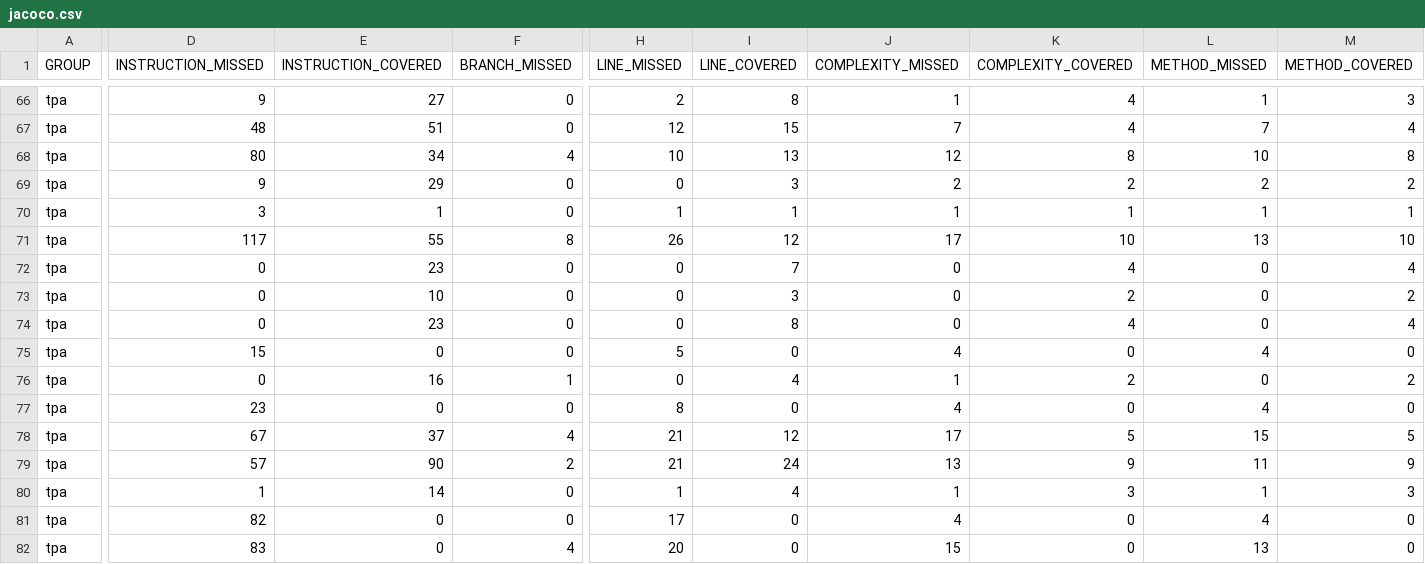
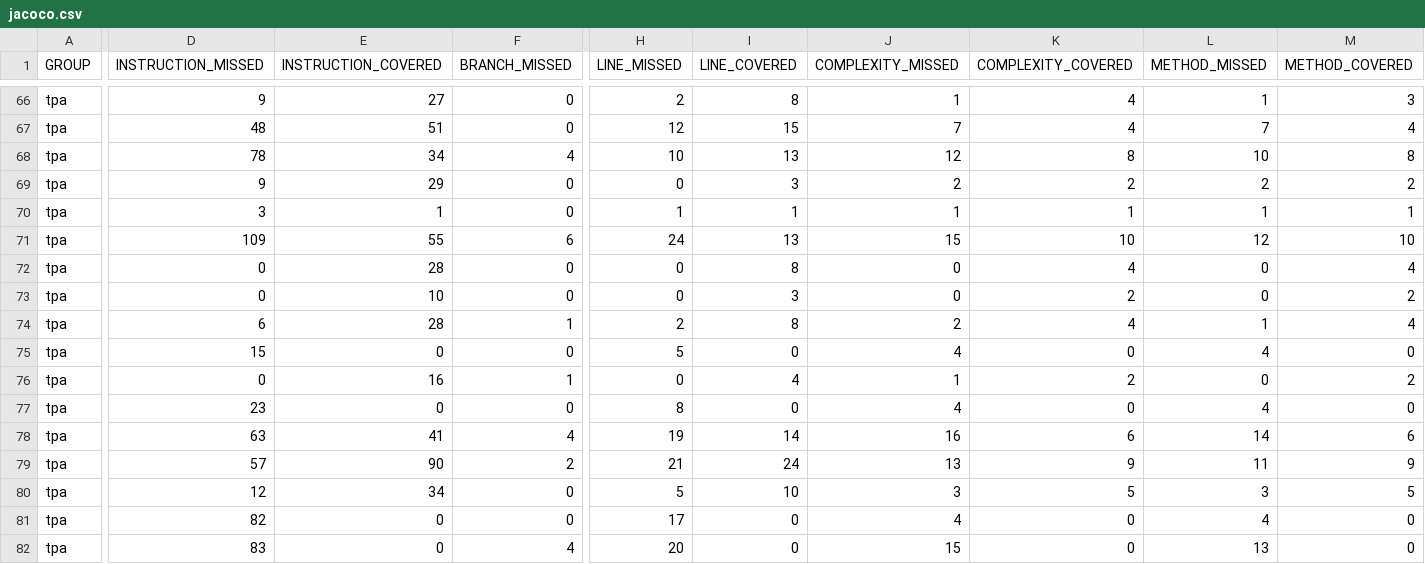
Before and after one commit to juanisierra/tp-dds-2016-grupo3, a CSV file: jacoco.csv, drawn as a sheet; only a part is shown, gaps mark what is left out; the diff covers the shown part only; the diff names each change by its address in the sheet, - before the commit and + after, or states it on an @@ line.

```diff
--- a/jacoco.csv
+++ b/jacoco.csv
-D68 (INSTRUCTION_MISSED): 80
+D68 (INSTRUCTION_MISSED): 78
-D71 (INSTRUCTION_MISSED): 117
+D71 (INSTRUCTION_MISSED): 109
-F71 (BRANCH_MISSED): 8
+F71 (BRANCH_MISSED): 6
-H71 (LINE_MISSED): 26
+H71 (LINE_MISSED): 24
-I71 (LINE_COVERED): 12
+I71 (LINE_COVERED): 13
-J71 (COMPLEXITY_MISSED): 17
+J71 (COMPLEXITY_MISSED): 15
-L71 (METHOD_MISSED): 13
+L71 (METHOD_MISSED): 12
-E72 (INSTRUCTION_COVERED): 23
+E72 (INSTRUCTION_COVERED): 28
-I72 (LINE_COVERED): 7
+I72 (LINE_COVERED): 8
-D74 (INSTRUCTION_MISSED): 0
+D74 (INSTRUCTION_MISSED): 6
-E74 (INSTRUCTION_COVERED): 23
+E74 (INSTRUCTION_COVERED): 28
-F74 (BRANCH_MISSED): 0
+F74 (BRANCH_MISSED): 1
-H74 (LINE_MISSED): 0
+H74 (LINE_MISSED): 2
-J74 (COMPLEXITY_MISSED): 0
+J74 (COMPLEXITY_MISSED): 2
-L74 (METHOD_MISSED): 0
+L74 (METHOD_MISSED): 1
-D78 (INSTRUCTION_MISSED): 67
+D78 (INSTRUCTION_MISSED): 63
-E78 (INSTRUCTION_COVERED): 37
+E78 (INSTRUCTION_COVERED): 41
-H78 (LINE_MISSED): 21
+H78 (LINE_MISSED): 19
-I78 (LINE_COVERED): 12
+I78 (LINE_COVERED): 14
-J78 (COMPLEXITY_MISSED): 17
+J78 (COMPLEXITY_MISSED): 16
-K78 (COMPLEXITY_COVERED): 5
+K78 (COMPLEXITY_COVERED): 6
-L78 (METHOD_MISSED): 15
+L78 (METHOD_MISSED): 14
-M78 (METHOD_COVERED): 5
+M78 (METHOD_COVERED): 6
-D80 (INSTRUCTION_MISSED): 1
+D80 (INSTRUCTION_MISSED): 12
-E80 (INSTRUCTION_COVERED): 14
+E80 (INSTRUCTION_COVERED): 34
-H80 (LINE_MISSED): 1
+H80 (LINE_MISSED): 5
-I80 (LINE_COVERED): 4
+I80 (LINE_COVERED): 10
-J80 (COMPLEXITY_MISSED): 1
+J80 (COMPLEXITY_MISSED): 3
-K80 (COMPLEXITY_COVERED): 3
+K80 (COMPLEXITY_COVERED): 5
-L80 (METHOD_MISSED): 1
+L80 (METHOD_MISSED): 3
-M80 (METHOD_COVERED): 3
+M80 (METHOD_COVERED): 5
```
Also changed, not shown: 18 edited cells elsewhere in this file, 54 other files.
